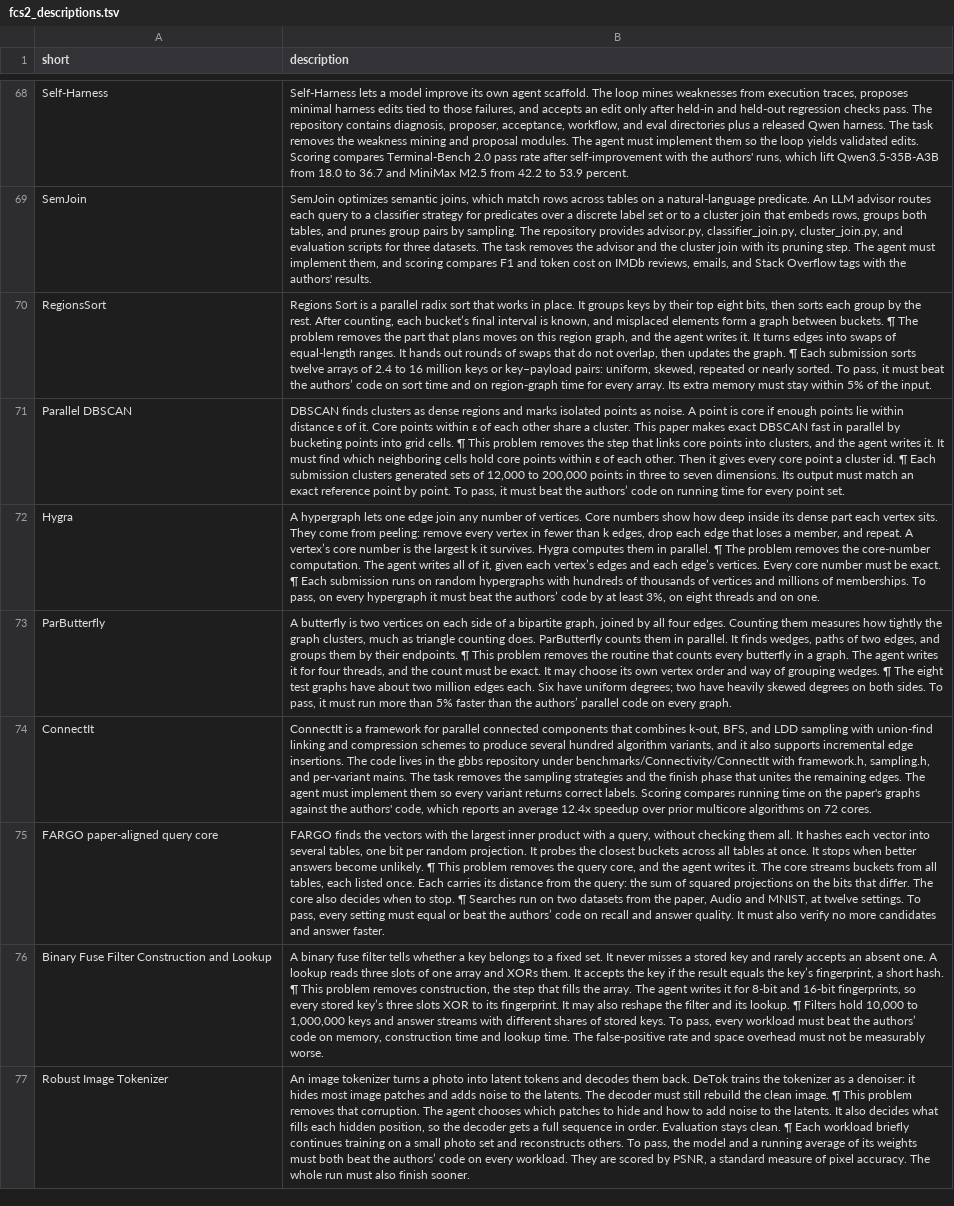
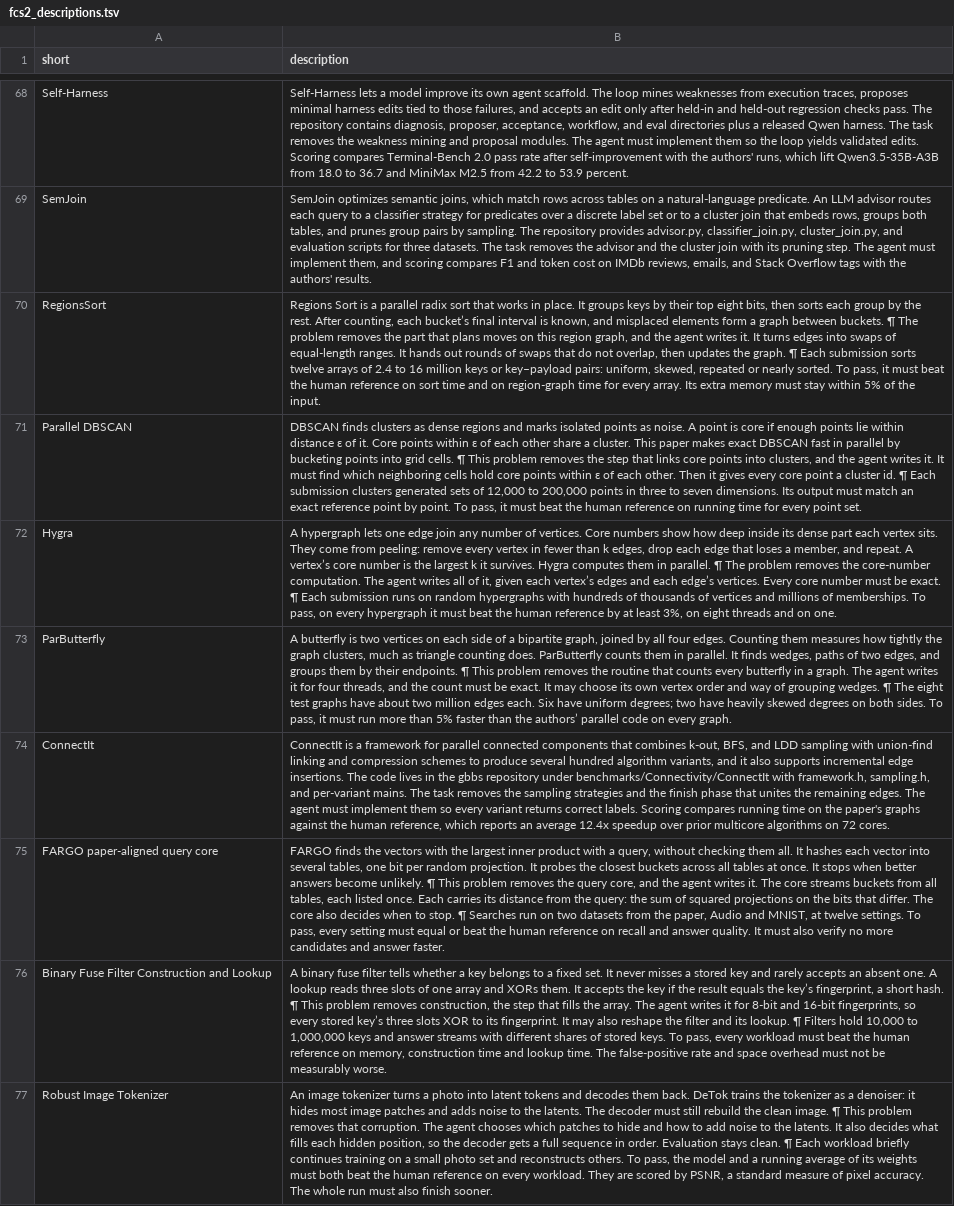
Before and after one commit to FrontierCS/frontier-cs-org, a TSV file: bin/fcs2_descriptions.tsv, drawn as a sheet; only a part is shown, gaps mark what is left out; the diff covers the shown part only; the diff names each change by its address in the sheet, - before the commit and + after, or states it on an @@ line.

```diff
--- a/bin/fcs2_descriptions.tsv
+++ b/bin/fcs2_descriptions.tsv
-B70 (description): …beat the authors’ code on sort…
+B70 (description): …beat the human reference on sort…
-B71 (description): …beat the authors’ code on running…
+B71 (description): …beat the human reference on running…
-B72 (description): …beat the authors’ code by at…
+B72 (description): …beat the human reference by at…
-B74 (description): …against the authors' code, which reports…
+B74 (description): …against the human reference, which reports…
-B75 (description): …beat the authors’ code on recall…
+B75 (description): …beat the human reference on recall…
-B76 (description): …beat the authors’ code on memory,…
+B76 (description): …beat the human reference on memory,…
-B77 (description): …beat the authors’ code on every…
+B77 (description): …beat the human reference on every…
```
Also changed, not shown: 37 edited cells elsewhere in this file, 7 other files.
